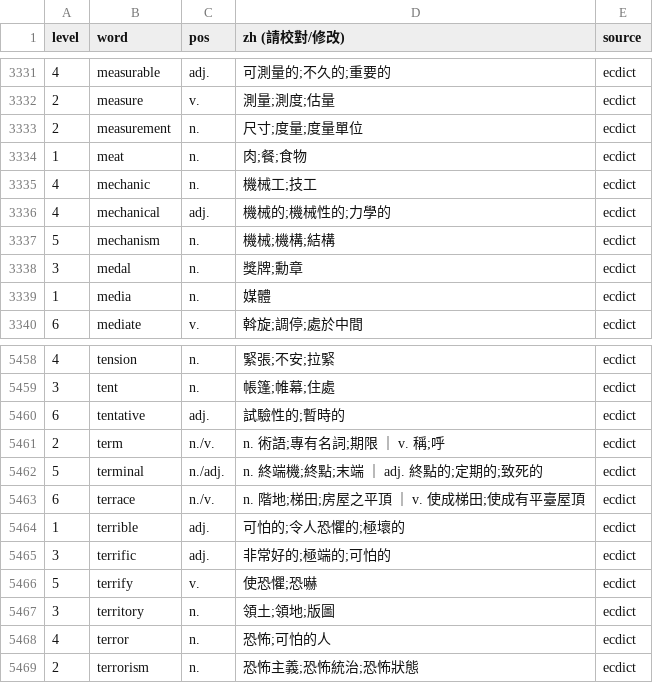
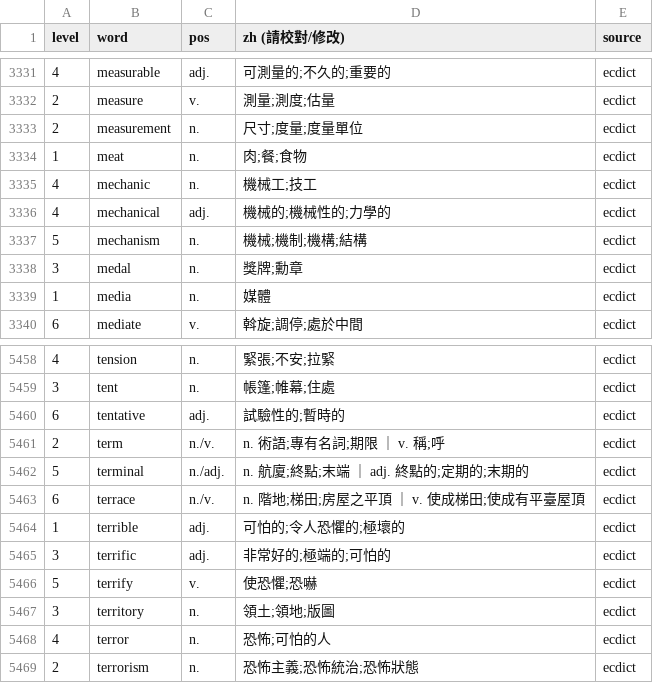
Before and after one commit to shuanmaker-web/vocab-app, a CSV file: tools/gsat_review.csv, drawn as a sheet; only a part is shown, gaps mark what is left out.

```diff
--- a/tools/gsat_review.csv
+++ b/tools/gsat_review.csv
@@ -3336,3 +3336,3 @@
 4,mechanical,adj.,機械的;機械性的;力學的,ecdict
-5,mechanism,n.,機械;機構;結構,ecdict
+5,mechanism,n.,機械;機制;機構;結構,ecdict
 3,medal,n.,獎牌;勳章,ecdict
@@ -5461,3 +5461,3 @@
 2,term,n./v.,n. 術語;專有名詞;期限 ｜ v. 稱;呼,ecdict
-5,terminal,n./adj.,n. 終端機;終點;末端 ｜ adj. 終點的;定期的;致死的,ecdict
+5,terminal,n./adj.,n. 航廈;終點;末端 ｜ adj. 終點的;定期的;末期的,ecdict
 6,terrace,n./v.,n. 階地;梯田;房屋之平頂 ｜ v. 使成梯田;使成有平臺屋頂,ecdict
```
Also changed, not shown: 3 other files.
